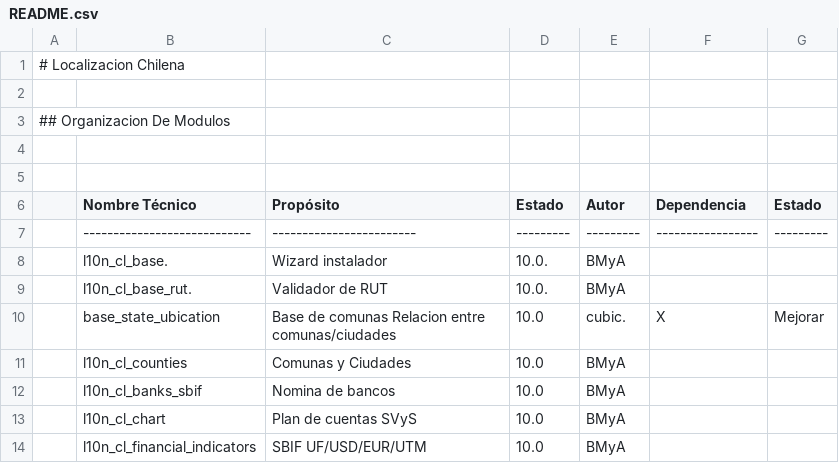
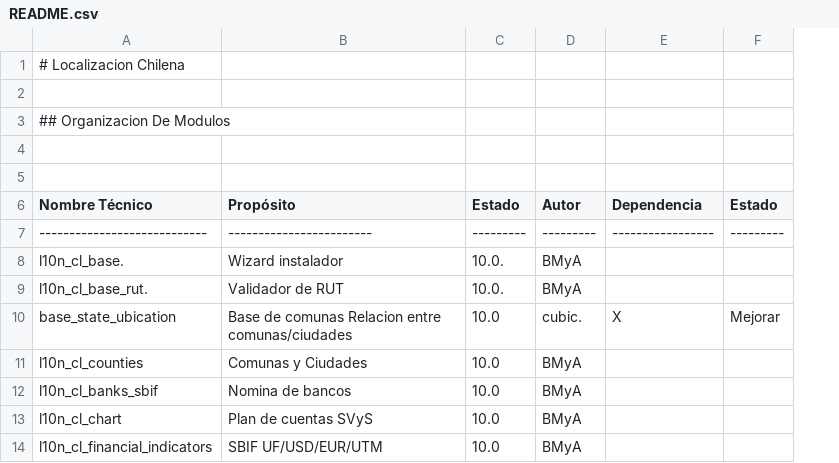
Before and after one commit to dsasoftware/l10n-chile, a CSV file: README.csv, drawn as a sheet; only a part is shown; removed rows and columns are numbered as before the commit, all else as after; the diff names each change by its address in the sheet, - before the commit and + after, or states it on an @@ line.

```diff
--- a/README.csv
+++ b/README.csv
-column A, row 1: # Localizacion Chilena
+row 1: # Localizacion Chilena
-A3 (Nombre Técnico): (empty)
+A3 (Nombre Técnico): ## Organizacion De Modulos
-row 3: ## Organizacion De Modulos
```
Also changed, not shown: 2 other files.
